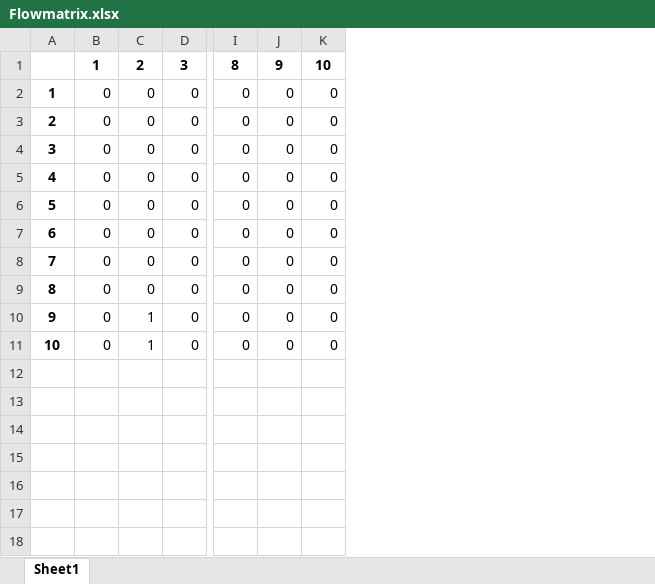
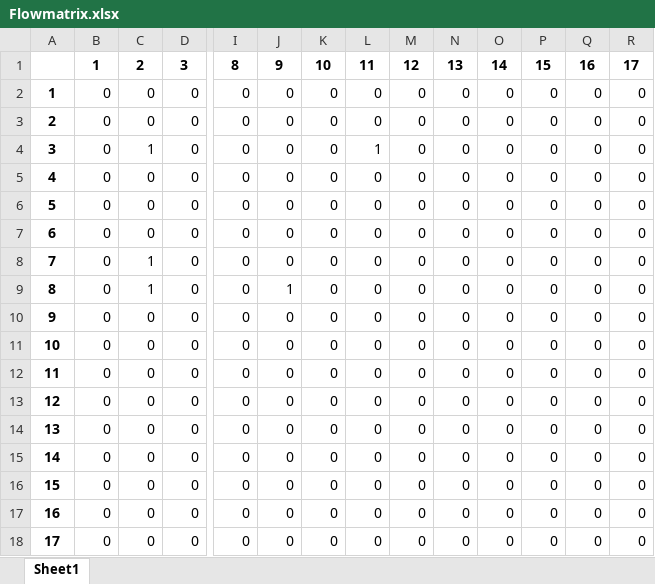
Before and after one commit to Kekere/prelude-elk, an Excel workbook: public_html/ADG/Flowmatrix.xlsx, sheet Sheet1, drawn as a sheet; only a part is shown, gaps mark what is left out; values as stored, in another font and other column widths than the file's, no borders; removed rows and columns are numbered as before the commit, all else as after; rows hold the shown columns only; the diff names each change by its address in the sheet, - before the commit and + after, or states it on an @@ line.

```diff
--- a/public_html/ADG/Flowmatrix.xlsx (sheet Sheet1)
+++ b/public_html/ADG/Flowmatrix.xlsx (sheet Sheet1)
+column L, row 1: 11; rows 10-15: all 0
+column M, row 1: 12; rows 10-15: all 0
+column N, row 1: 13; rows 10-15: all 0
+column O, row 1: 14; rows 10-15: all 0
+column P, row 1: 15; rows 10-15: all 0
+column Q, row 1: 16; rows 10-15: all 0
+column R, row 1: 17; rows 10-15: all 0
+row 2: 1 | 0 | 0 | 0 | 0 | 0 | 0 | 0 | 0 | 0 | 0 | 0 | 0 | 0
+row 3: 2 | 0 | 0 | 0 | 0 | 0 | 0 | 0 | 0 | 0 | 0 | 0 | 0 | 0
@@ row 10 moved to row 4: 3 @@
+row 5: 4 | 0 | 0 | 0 | 0 | 0 | 0 | 0 | 0 | 0 | 0 | 0 | 0 | 0
+row 7: 6 | 0 | 0 | 0 | 0 | 0 | 0 | 0 | 0 | 0 | 0 | 0 | 0 | 0
@@ row 11 moved to row 8: 7 @@
+row 9: 8 | 0 | 1 | 0 | 0 | 1 | 0 | 0 | 0 | 0 | 0 | 0 | 0 | 0
@@ column A renumbered between rows 10 and 15 @@
-row 8: 7 | 0 | 0 | 0 | 0 | 0 | 0
+row 16: 15 | 0 | 0 | 0 | 0 | 0 | 0 | 0 | 0 | 0 | 0 | 0 | 0 | 0
+row 17: 16 | 0 | 0 | 0 | 0 | 0 | 0 | 0 | 0 | 0 | 0 | 0 | 0 | 0
+row 18: 17 | 0 | 0 | 0 | 0 | 0 | 0 | 0 | 0 | 0 | 0 | 0 | 0 | 0
```
Also changed, not shown: public_html/ADG/AGpredicates.xlsx, public_html/ADG/Adjmatrix.xlsx, 36 other files.
